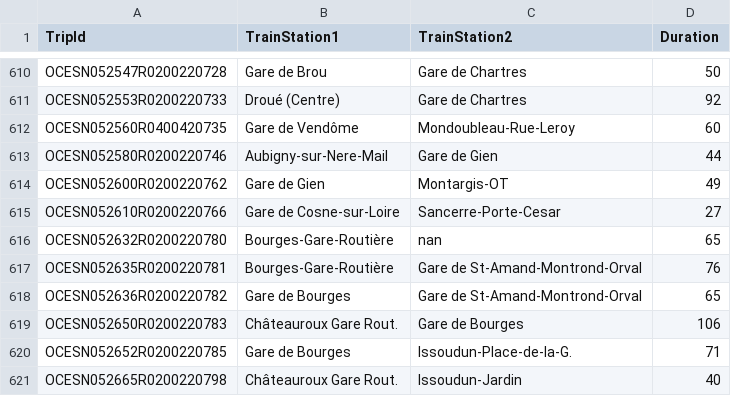
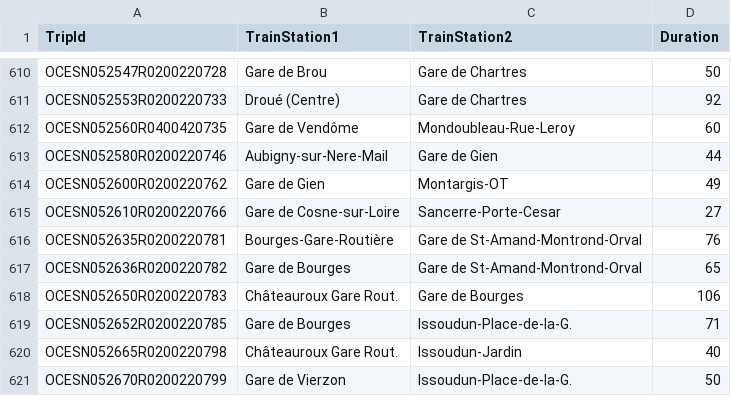
Before and after one commit to HaberkornJonas/Travel-Order-Resolver_Notebooks_T-AIA-901, a CSV file: data/timetables_edited.csv, drawn as a sheet; only a part is shown, gaps mark what is left out; the shorter side is filled out with more unchanged rows.

Commit message:
Removed NAN trip entry.

```diff
--- a/data/timetables_edited.csv
+++ b/data/timetables_edited.csv
@@ -615,3 +615,2 @@ OCESN052600R0200220762,Gare de Gien,Montargis-OT,49
 OCESN052610R0200220766,Gare de Cosne-sur-Loire,Sancerre-Porte-Cesar,27
-OCESN052632R0200220780,Bourges-Gare-Routière,nan,65
 OCESN052635R0200220781,Bourges-Gare-Routière,Gare de St-Amand-Montrond-Orval,76
```
